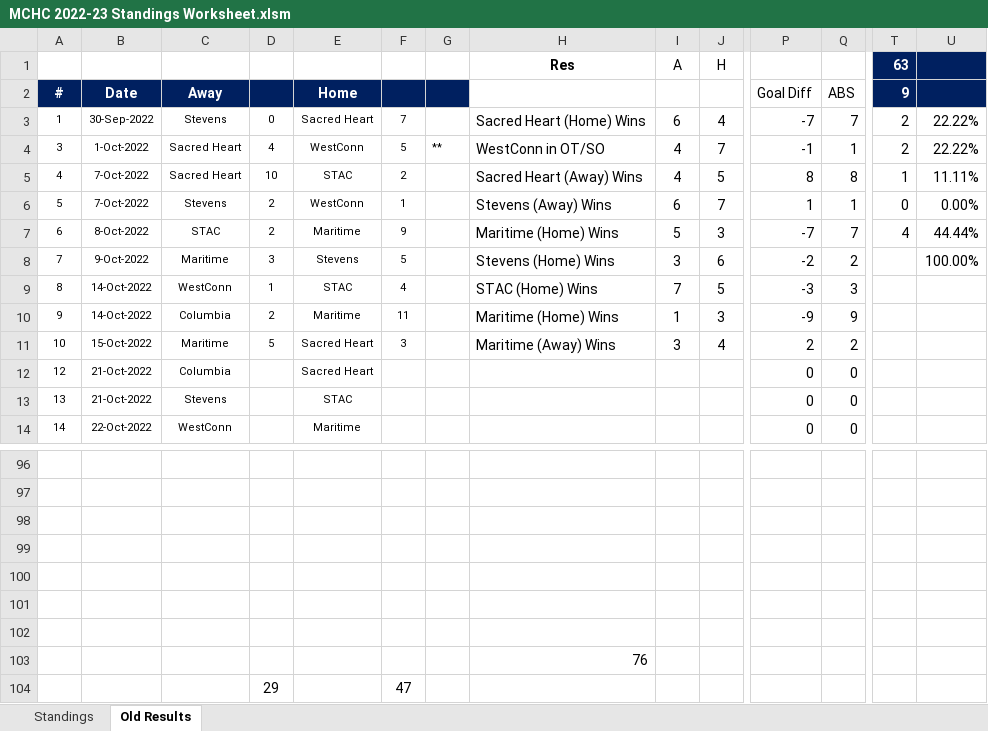
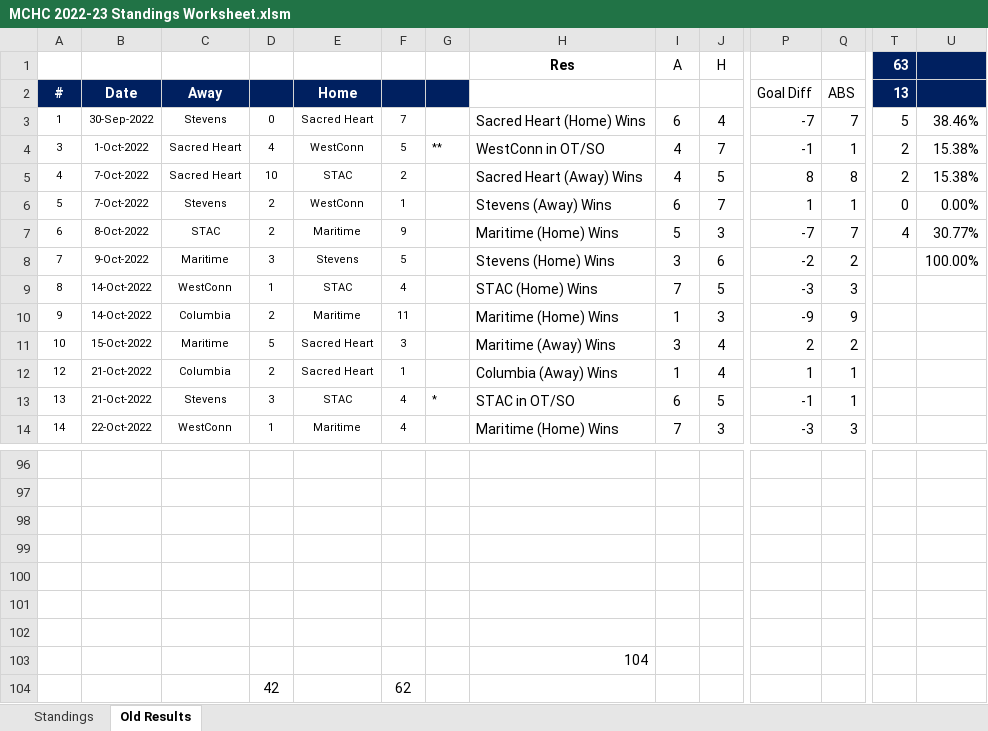
Before and after one commit to michael-m-casserly/methockey, an Excel workbook: DataFiles/MCHC 2022-23 Standings Worksheet.xlsm, sheet Old Results, drawn as a sheet; only a part is shown, gaps mark what is left out; values as stored, in another font and other column widths than the file's, no borders; removed rows and columns are numbered as before the commit, all else as after; rows hold the shown columns only; the diff covers the shown part only; the diff names each change by its address in the sheet, - before the commit and + after, or states it on an @@ line.

Commit message:
MCHC Results and Standings for previous week

```diff
--- a/DataFiles/MCHC 2022-23 Standings Worksheet.xlsm (sheet Old Results)
+++ b/DataFiles/MCHC 2022-23 Standings Worksheet.xlsm (sheet Old Results)
-T2 (63): 9
+T2 (63): 13
-T3 (63): 2
+T3 (63): 5
-U3: 22.22%
+U3: 38.46%
-U4: 22.22%
+U4: 15.38%
-T5 (63): 1
+T5 (63): 2
-U5: 11.11%
+U5: 15.38%
-U7: 44.44%
+U7: 30.77%
-D12: (empty)
+D12: 2
-F12: (empty)
+F12: 1
-H12 (Res): (empty)
+H12 (Res): Columbia (Away) Wins
-I12 (A): (empty)
+I12 (A): 1
-J12 (H): (empty)
+J12 (H): 4
-P12: 0
+P12: 1
-Q12:Q13: 0
+Q12:Q13: 1
-D13: (empty)
+D13: 3
-F13:F14: (empty)
+F13:F14: 4
-G13: (empty)
+G13: *
-H13 (Res): (empty)
+H13 (Res): STAC in OT/SO
-I13 (A): (empty)
+I13 (A): 6
-J13 (H): (empty)
+J13 (H): 5
-P13: 0
+P13: -1
-D14: (empty)
+D14: 1
-H14 (Res): (empty)
+H14 (Res): Maritime (Home) Wins
-I14 (A): (empty)
+I14 (A): 7
-J14 (H): (empty)
+J14 (H): 3
-P14: 0
+P14: -3
-Q14: 0
+Q14: 3
-H103 (Res): 76
+H103 (Res): 104
-row 104:  |  |  | 29 |  | 47
+row 104:  |  |  | 42 |  | 62
```
Also changed, not shown: 7 edited cells elsewhere in this sheet, sheet Standings, 3 other files.
